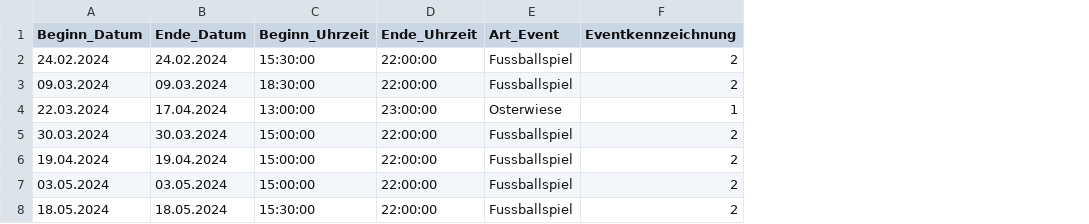
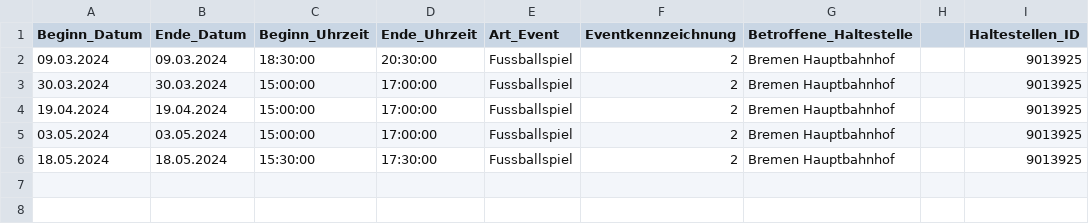
Before and after one commit to apanteli227/AIxCity-Nahverkehr, a CSV file: src/backend/data_collection/resources/events_bremen.csv, drawn as a sheet; removed rows and columns are numbered as before the commit, all else as after; the diff names each change by its address in the sheet, - before the commit and + after, or states it on an @@ line.

Commit message:
Anpassungen in Spalten: - events_bremen.csv um Spalten betroffene Haltestelle des Events und der Haltestellen-ID ergänzt - Verkehrsdaten um die Spalte "number_of_building_sites" ergänzt - Spalte "number_of_building_sites" aus public_transit_data entfernt - main angepasst an neue/geänderte Spalten

```diff
--- a/src/backend/data_collection/resources/events_bremen.csv
+++ b/src/backend/data_collection/resources/events_bremen.csv
+column G (Betroffene_Haltestelle), rows 2-6: all Bremen Hauptbahnhof
+column H, empty
+column I (Haltestellen_ID), rows 2-6: all 9013925
-row 2: 24.02.2024 | 24.02.2024 | 15:30:00 | 22:00:00 | Fussballspiel | 2
-D2 (Ende_Uhrzeit): 22:00:00
+D2 (Ende_Uhrzeit): 20:30:00
-row 4: 22.03.2024 | 17.04.2024 | 13:00:00 | 23:00:00 | Osterwiese | 1
-D3:D5 (Ende_Uhrzeit): 22:00:00
+D3:D5 (Ende_Uhrzeit): 17:00:00
-D6 (Ende_Uhrzeit): 22:00:00
+D6 (Ende_Uhrzeit): 17:30:00
```
Also changed, not shown: src/backend/data_collection/resources/not_used_stops.csv, src/backend/data_collection/resources/relevant_routes_stops_bsag.csv, 5 other files.
